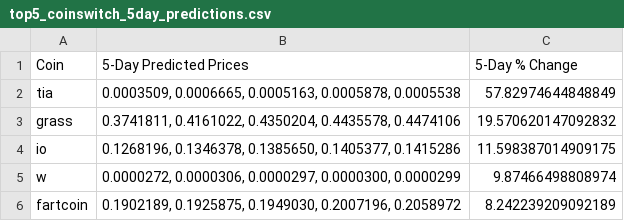
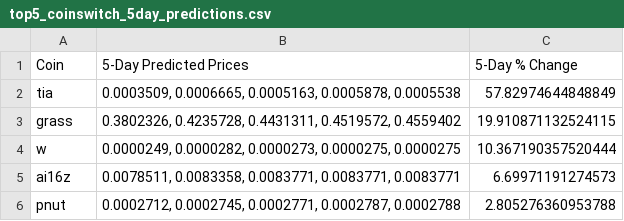
Before and after one commit to tamonashroy/price-prediction-app, a CSV file: top5_coinswitch_5day_predictions.csv, drawn as a sheet.

```diff
--- a/top5_coinswitch_5day_predictions.csv
+++ b/top5_coinswitch_5day_predictions.csv
@@ -2,5 +2,5 @@ Coin,5-Day Predicted Prices,5-Day % Change
 tia,"0.0003509, 0.0006665, 0.0005163, 0.0005878, 0.0005538",57.82974644848849
-grass,"0.3741811, 0.4161022, 0.4350204, 0.4435578, 0.4474106",19.570620147092832
-io,"0.1268196, 0.1346378, 0.1385650, 0.1405377, 0.1415286",11.598387014909175
-w,"0.0000272, 0.0000306, 0.0000297, 0.0000300, 0.0000299",9.87466498808974
-fartcoin,"0.1902189, 0.1925875, 0.1949030, 0.2007196, 0.2058972",8.242239209092189
+grass,"0.3802326, 0.4235728, 0.4431311, 0.4519572, 0.4559402",19.910871132524115
+w,"0.0000249, 0.0000282, 0.0000273, 0.0000275, 0.0000275",10.367190357520444
+ai16z,"0.0078511, 0.0083358, 0.0083771, 0.0083771, 0.0083771",6.69971191274573
+pnut,"0.0002712, 0.0002745, 0.0002771, 0.0002787, 0.0002788",2.805276360953788
```
Also changed, not shown: batch_5day_predictions.csv, batch_last5_actual_vs_predicted.csv, 2 other files.
